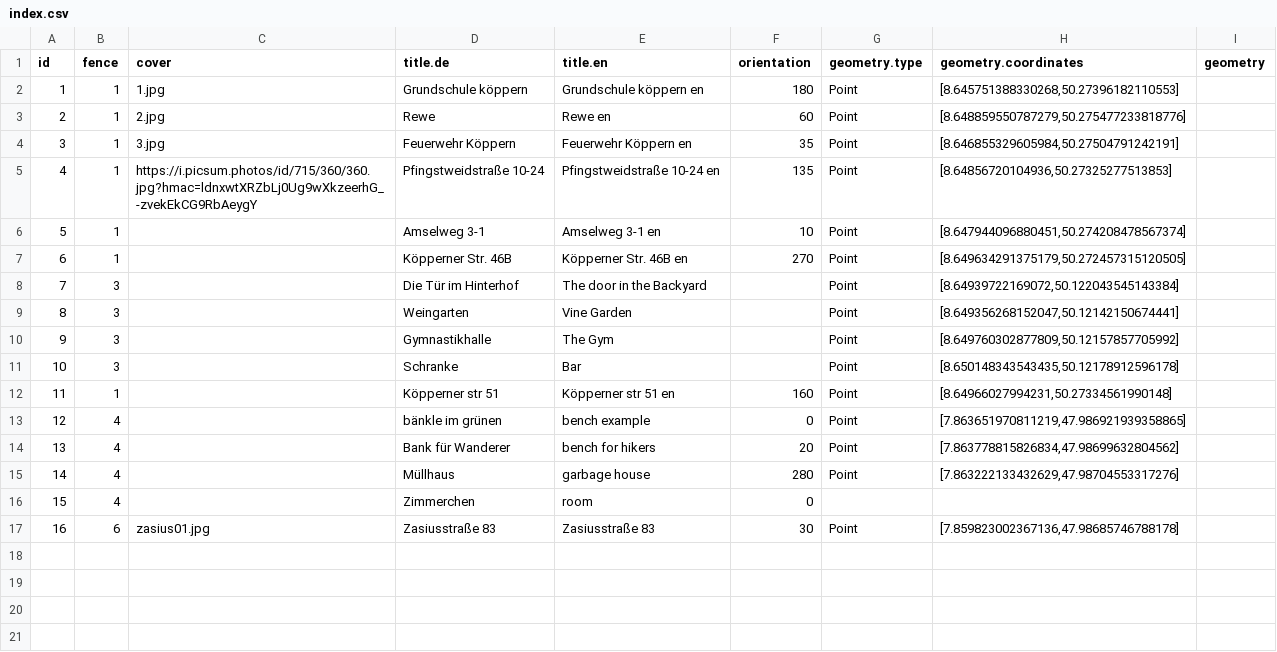
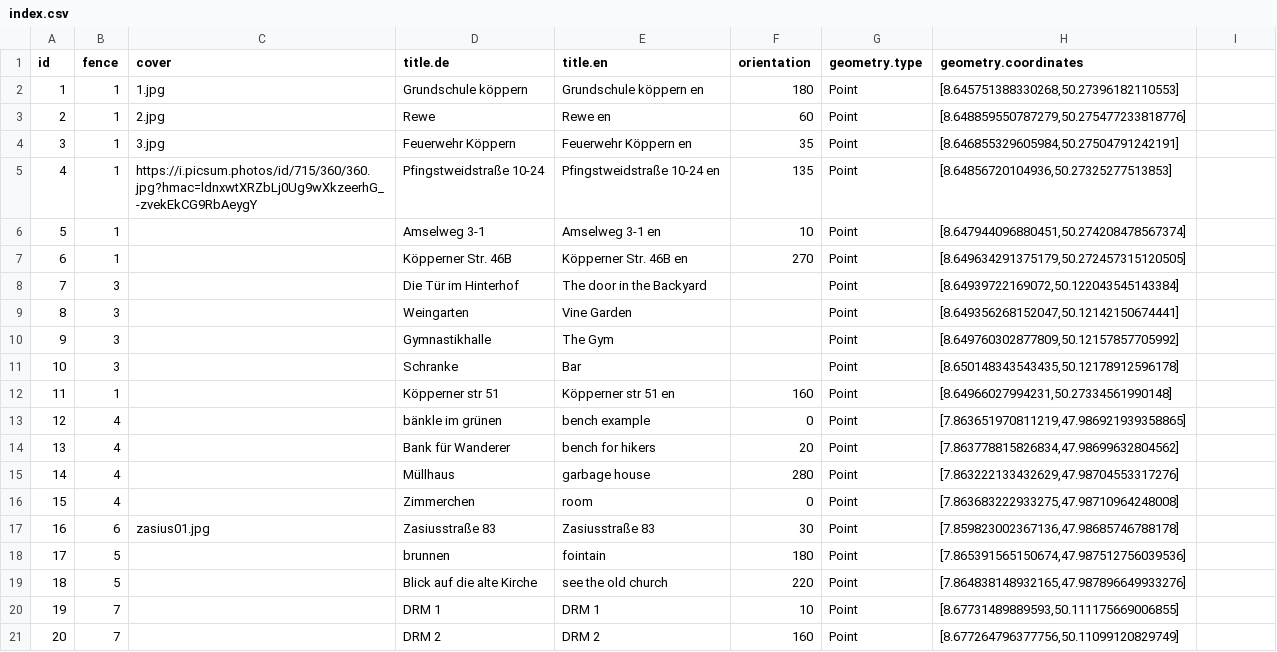
Before and after one commit to freies-deutsches-hochstift/virtual-time-travel, a CSV file: apps/geo-ar/assets/items/povs/index.csv, drawn as a sheet; the diff names each change by its address in the sheet, - before the commit and + after, or states it on an @@ line.

```diff
--- a/apps/geo-ar/assets/items/povs/index.csv
+++ b/apps/geo-ar/assets/items/povs/index.csv
-I1: geometry
+I1: (empty)
-G16 (geometry.type): (empty)
+G16 (geometry.type): Point
-H16 (geometry.coordinates): (empty)
+H16 (geometry.coordinates): [7.863683222933275,47.98710964248008]
+row 18: 17 | 5 |  | brunnen | fointain | 180 | Point | [7.865391565150674,47.987512756039536]
+row 19: 18 | 5 |  | Blick auf die alte Kirche | see the old church | 220 | Point | [7.864838148932165,47.987896649933276]
+row 20: 19 | 7 |  | DRM 1 | DRM 1 | 10 | Point | [8.67731489889593,50.111175669006855]
+row 21: 20 | 7 |  | DRM 2 | DRM 2 | 160 | Point | [8.677264796377756,50.11099120829749]
```
Also changed, not shown: apps/geo-ar/assets/items/fences/index.csv.
